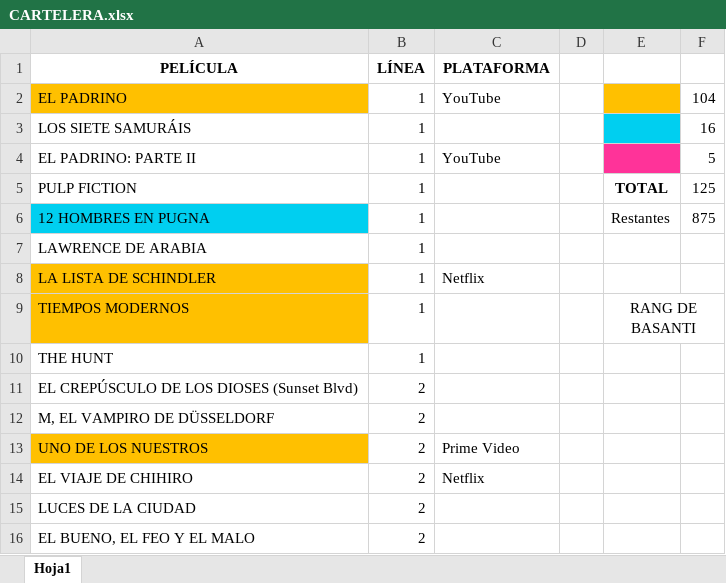
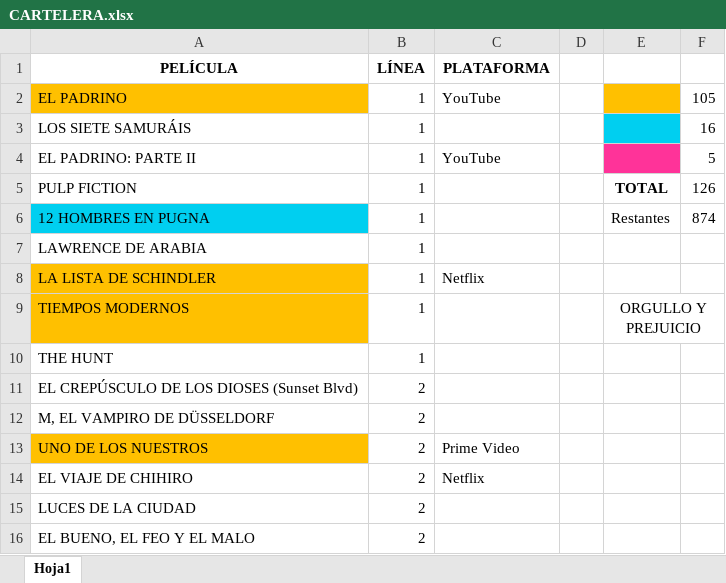
Before and after one commit to MarcosLaporte/CARTELERA-1000-PELICULAS, an Excel workbook: CARTELERA.xlsx, sheet Hoja1, drawn as a sheet; only a part is shown; values as stored, in another font and other column widths than the file's, no borders; the diff names each change by its address in the sheet, - before the commit and + after, or states it on an @@ line.

```diff
--- a/CARTELERA.xlsx (sheet Hoja1)
+++ b/CARTELERA.xlsx (sheet Hoja1)
-F2: 104
+F2: 105
-F5: 125
+F5: 126
-F6: 875
+F6: 874
-E9: RANG DE BASANTI
+E9: ORGULLO Y PREJUICIO
```
Also changed, not shown: 1 other file.
